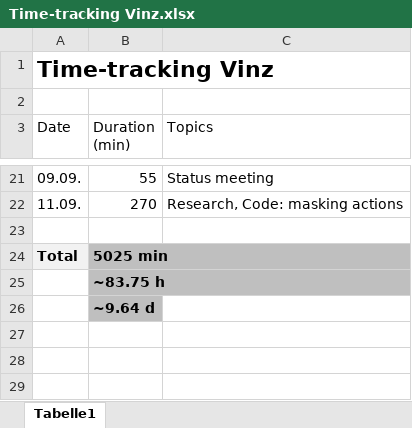
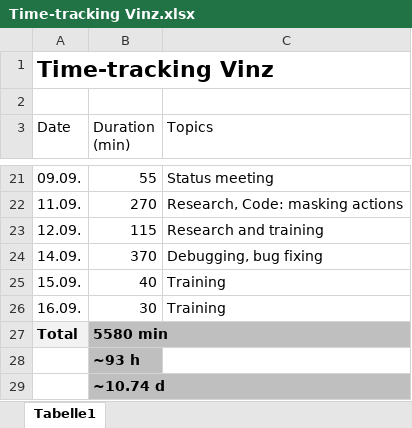
Before and after one commit to vinzenzuhr/PS-with-RL, an Excel workbook: 01_Projectmanagement/Time-tracking Vinz.xlsx, sheet Tabelle1, drawn as a sheet; only a part is shown, gaps mark what is left out; values as stored, in another font and other column widths than the file's, no borders; addresses are those after the commit; the diff names each change by its address in the sheet, - before the commit and + after, or states it on an @@ line.

```diff
--- a/01_Projectmanagement/Time-tracking Vinz.xlsx (sheet Tabelle1)
+++ b/01_Projectmanagement/Time-tracking Vinz.xlsx (sheet Tabelle1)
-row 23: (empty)
+row 23: 12.09. | 115 | Research and training
+row 24: 14.09. | 370 | Debugging, bug fixing
+row 25: 15.09. | 40 | Training
+row 26: 16.09. | 30 | Training
-B27 (Duration (min)): 5025 min
+B27 (Duration (min)): 5580 min
-B28 (Duration (min)): ~83.75 h
+B28 (Duration (min)): ~93 h
-B29 (Duration (min)): ~9.64 d
+B29 (Duration (min)): ~10.74 d
```
Also changed, not shown: 10 other files.
